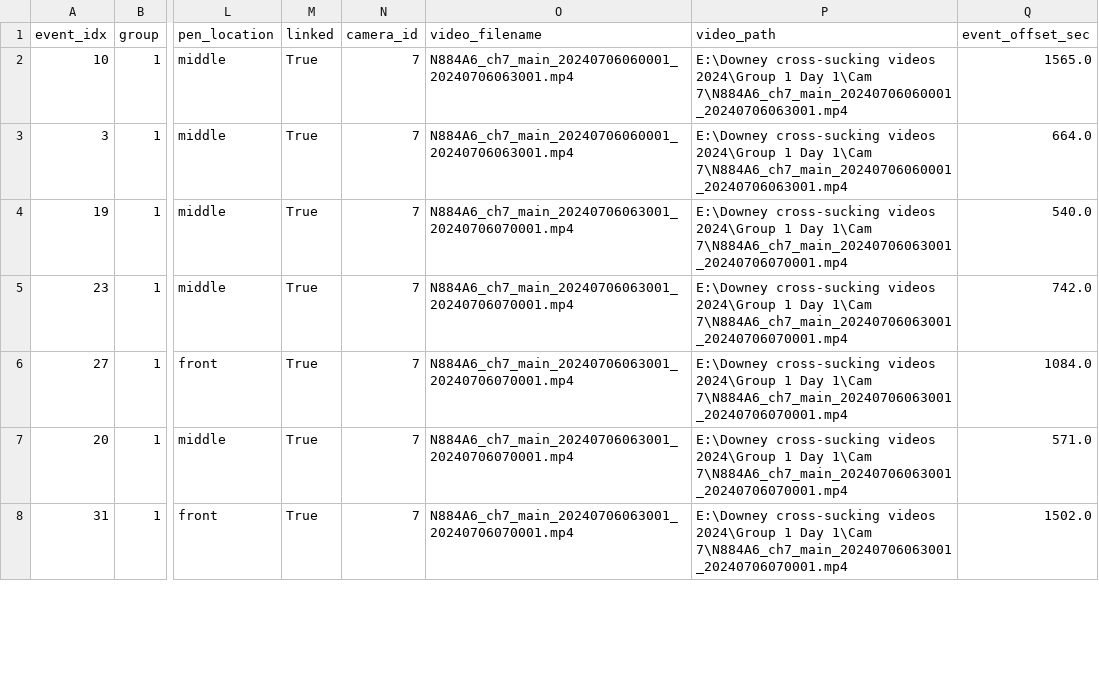
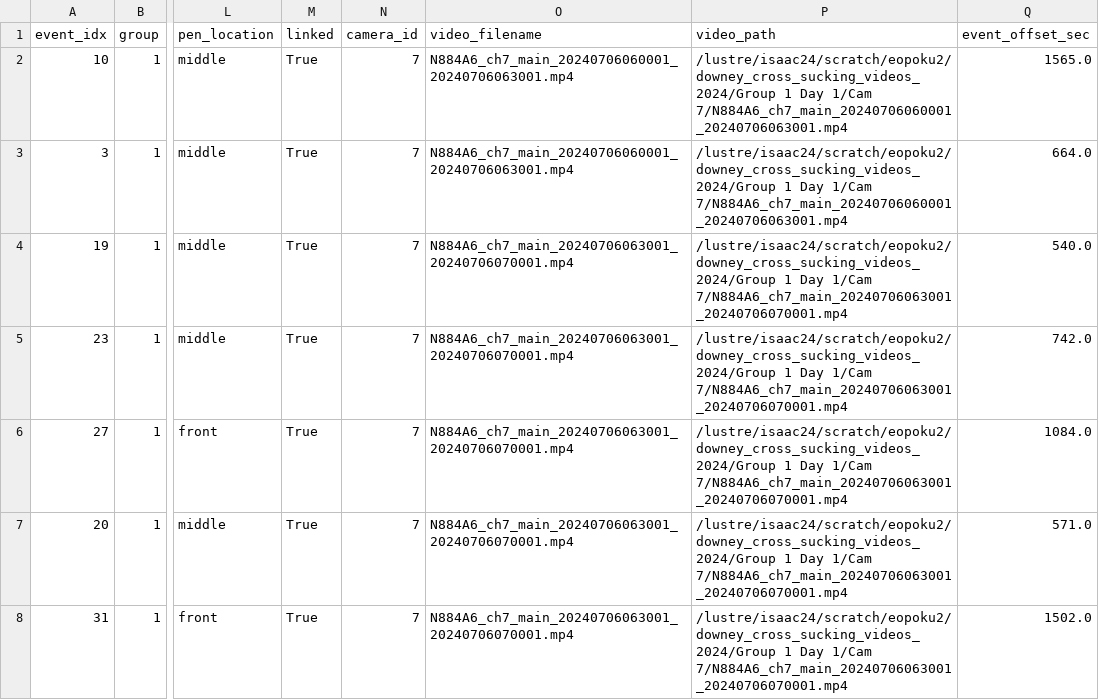
Before and after one commit to EricOpoku-BQ613/Cross_Sucking, a CSV file: data/manifests/val_intravideo_20260105_162028.csv, drawn as a sheet; only a part is shown, gaps mark what is left out; the diff covers the shown part only; the diff names each change by its address in the sheet, - before the commit and + after, or states it on an @@ line.

```diff
--- a/data/manifests/val_intravideo_20260105_162028.csv
+++ b/data/manifests/val_intravideo_20260105_162028.csv
-P2:P3 (video_path): E:\Downey cross-sucking videos 2024\Group 1 Day 1\Cam 7\N884A6_ch7_main_20240706060001_20240706063001.mp4
+P2:P3 (video_path): /lustre/isaac24/scratch/eopoku2/downey_cross_sucking_videos_2024/Group 1 Day 1/Cam 7/N884A6_ch7_main_20240706060001_20240706063001.mp4
-P4:P8 (video_path): E:\Downey cross-sucking videos 2024\Group 1 Day 1\Cam 7\N884A6_ch7_main_20240706063001_20240706070001.mp4
+P4:P8 (video_path): /lustre/isaac24/scratch/eopoku2/downey_cross_sucking_videos_2024/Group 1 Day 1/Cam 7/N884A6_ch7_main_20240706063001_20240706070001.mp4
```
Also changed, not shown: 184 edited cells elsewhere in this file, data/manifests/test.csv, data/manifests/val.csv, 24 other files.
